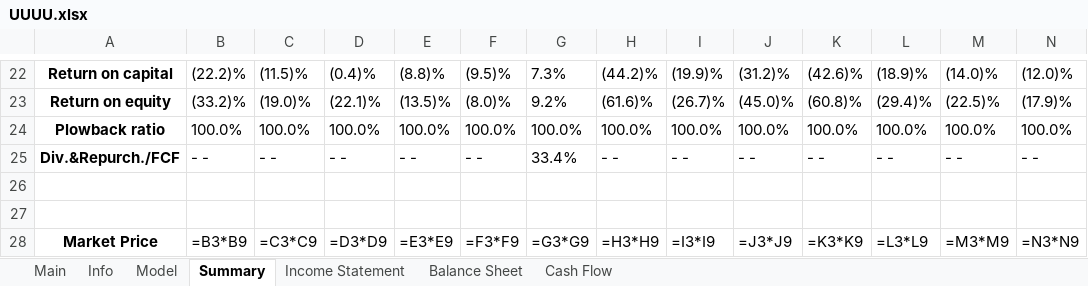
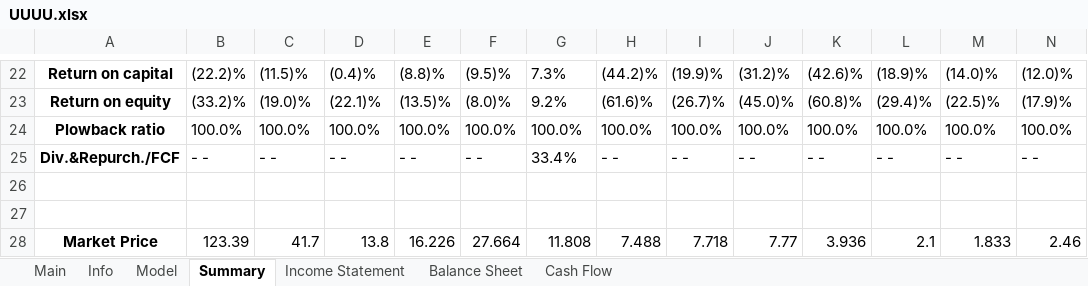
Before and after one commit to Primitive-Coding/Company-Models-Demo, an Excel workbook: UUUU/UUUU.xlsx, sheet Summary, drawn as a sheet; only a part is shown, gaps mark what is left out; values as stored, in another font and other column widths than the file's, no borders; formulas without a stored value are shown as written; the diff covers the shown part only; the diff names each change by its address in the sheet, - before the commit and + after, or states it on an @@ line.

```diff
--- a/UUUU/UUUU.xlsx (sheet Summary)
+++ b/UUUU/UUUU.xlsx (sheet Summary)
-B28: =B3*B9
+B28: 123.39
-C28: =C3*C9
+C28: 41.7
-D28: =D3*D9
+D28: 13.8
-E28: =E3*E9
+E28: 16.226
-F28: =F3*F9
+F28: 27.664
-G28: =G3*G9
+G28: 11.808
-H28: =H3*H9
+H28: 7.488
-I28: =I3*I9
+I28: 7.718
-J28: =J3*J9
+J28: 7.77
-K28: =K3*K9
+K28: 3.936
-L28: =L3*L9
+L28: 2.1
-M28: =M3*M9
+M28: 1.833
-N28: =N3*N9
+N28: 2.46
```
Also changed, not shown: 4 edited cells elsewhere in this sheet, sheet Model, sheet Info, ALB/ALB.xlsx, ASML/ASML.xlsx.
